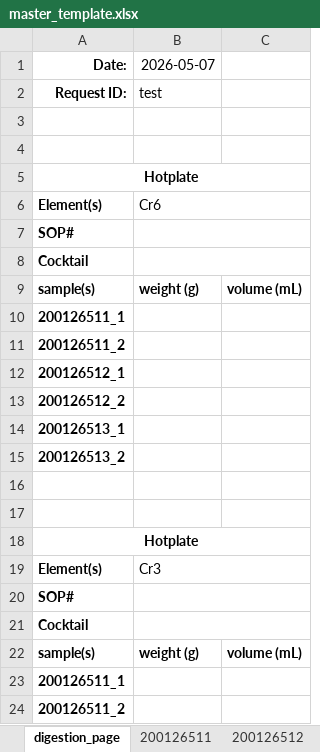
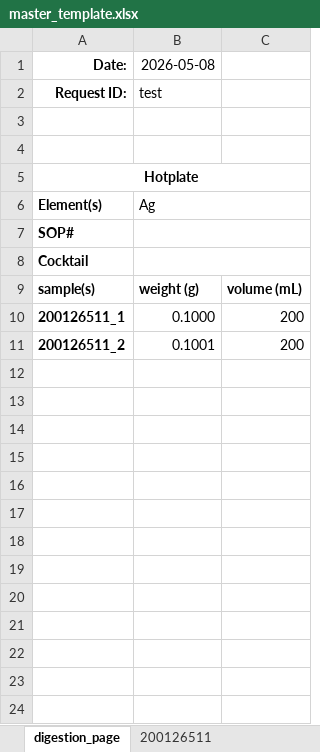
Before and after one commit to cvrl10/request_template, an Excel workbook: dist/master_template.xlsx, sheet digestion_page, drawn as a sheet; only a part is shown; values as stored, in another font and other column widths than the file's, no borders; the diff covers the shown part only; the diff names each change by its address in the sheet, - before the commit and + after, or states it on an @@ line.

```diff
--- a/dist/master_template.xlsx (sheet digestion_page)
+++ b/dist/master_template.xlsx (sheet digestion_page)
-sheet tab: 200126512
-B1: 2026-05-07
+B1: 2026-05-08
-B6 (2026-05-08): Cr6
+B6 (2026-05-08): Ag
-B10 (2026-05-08): (empty)
+B10 (2026-05-08): 0.1000
-C10:C11: (empty)
+C10:C11: 200
-B11 (2026-05-08): (empty)
+B11 (2026-05-08): 0.1001
-row 12: 200126512_1
-row 13: 200126512_2
-row 14: 200126513_1
-row 15: 200126513_2
-row 16: (empty)
-row 17: (empty)
-row 18: Hotplate
-row 19: Element(s) | Cr3
-row 20: SOP#
-row 21: Cocktail
-row 22: sample(s) | weight (g) | volume (mL)
-row 23: 200126511_1
-row 24: 200126511_2
```
Also changed, not shown: 17 removed rows elsewhere in this sheet, sheet 200126511, other sheet tabs, 6 other files.
